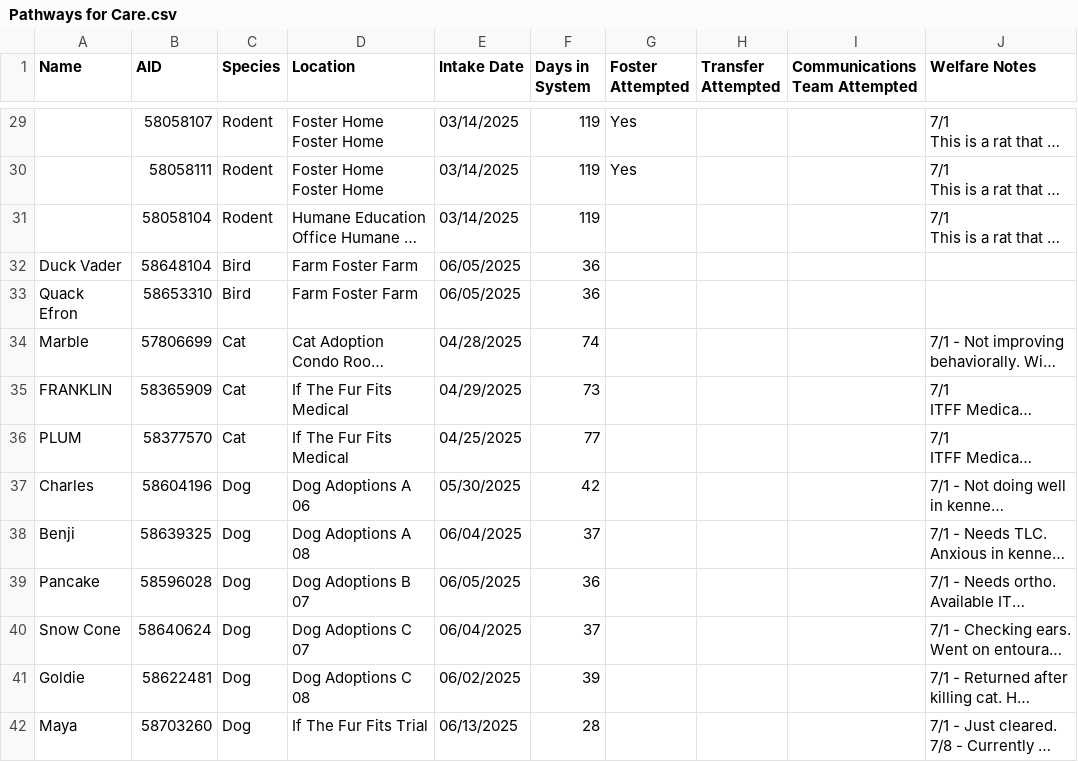
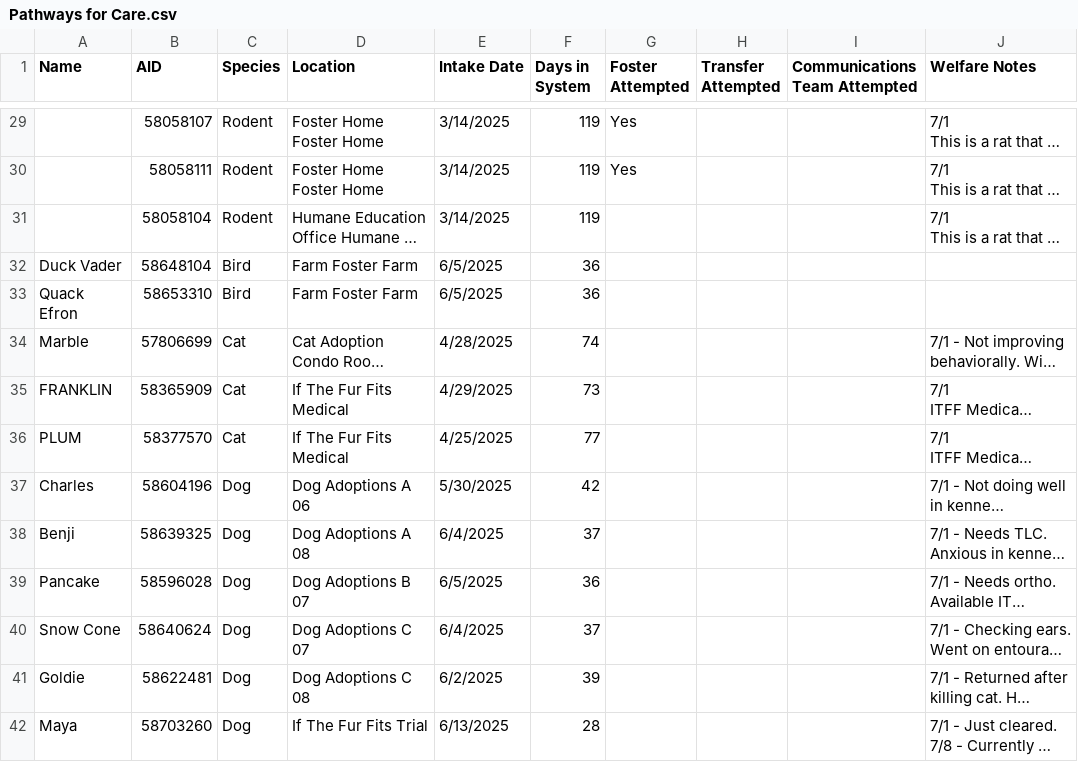
Before and after one commit to zsprowls/SPCAAutomation, a CSV file: __Load Files Go Here__/Pathways for Care.csv, drawn as a sheet; only a part is shown, gaps mark what is left out; long unchanged cells end in …; the diff covers the shown part only; the diff names each change by its address in the sheet, - before the commit and + after, or states it on an @@ line.

Commit message:
Updated Pathways tool to allow editing, show videos, searchable, and cleaner just in general

```diff
--- a/__Load Files Go Here__/Pathways for Care.csv
+++ b/__Load Files Go Here__/Pathways for Care.csv
-E29:E31 (Intake Date): 03/14/2025
+E29:E31 (Intake Date): 3/14/2025
-E32:E33 (Intake Date): 06/05/2025
+E32:E33 (Intake Date): 6/5/2025
-E34 (Intake Date): 04/28/2025
+E34 (Intake Date): 4/28/2025
-E35 (Intake Date): 04/29/2025
+E35 (Intake Date): 4/29/2025
-E36 (Intake Date): 04/25/2025
+E36 (Intake Date): 4/25/2025
-E37 (Intake Date): 05/30/2025
+E37 (Intake Date): 5/30/2025
-E38 (Intake Date): 06/04/2025
+E38 (Intake Date): 6/4/2025
-E39 (Intake Date): 06/05/2025
+E39 (Intake Date): 6/5/2025
-E40 (Intake Date): 06/04/2025
+E40 (Intake Date): 6/4/2025
-E41 (Intake Date): 06/02/2025
+E41 (Intake Date): 6/2/2025
-E42 (Intake Date): 06/13/2025
+E42 (Intake Date): 6/13/2025
```
Also changed, not shown: 74 edited cells elsewhere in this file, 2 other files.
